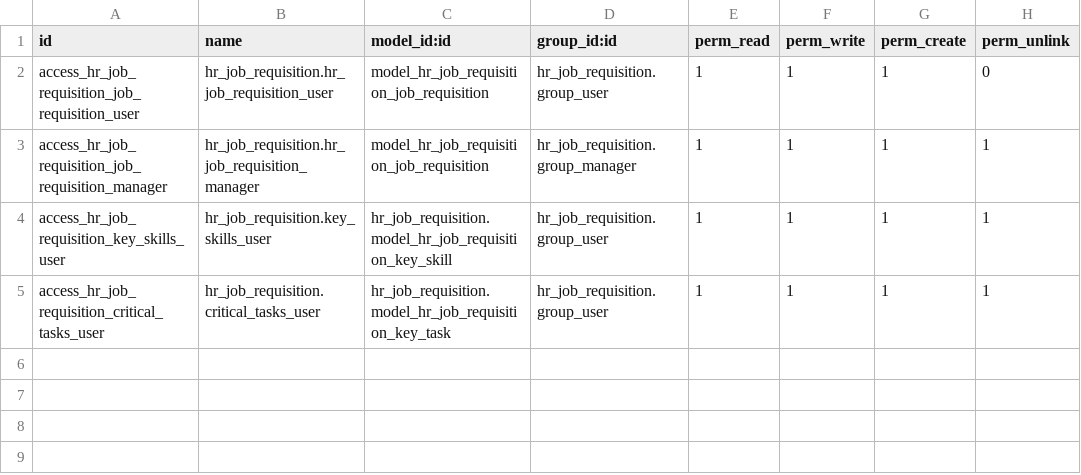
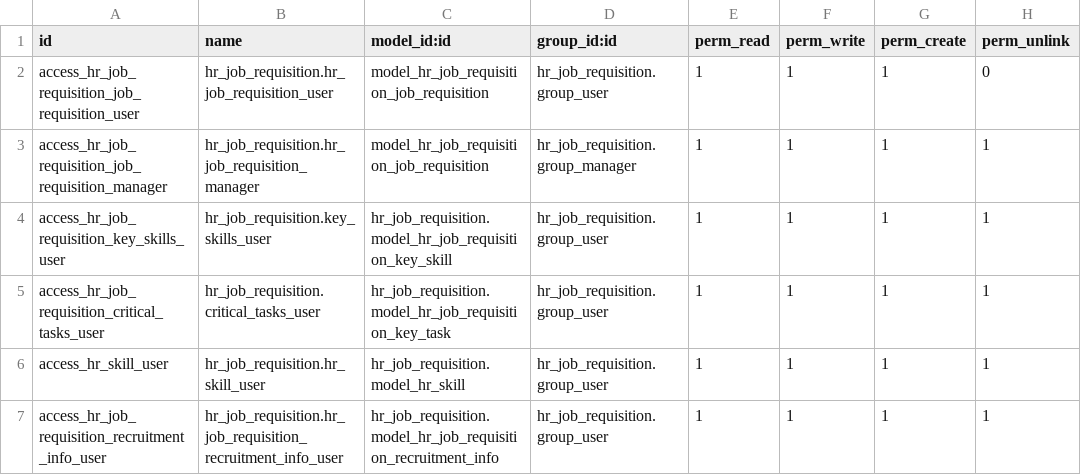
Before and after one commit to ola4eva/fpg, a CSV file: hr_job_requisition/security/ir.model.access.csv, drawn as a sheet; the diff names each change by its address in the sheet, - before the commit and + after, or states it on an @@ line.

Commit message:
[IMP] hr_job_requisition: add more of the lost fields

```diff
--- a/hr_job_requisition/security/ir.model.access.csv
+++ b/hr_job_requisition/security/ir.model.access.csv
+row 6: access_hr_skill_user | hr_job_requisition.hr_skill_user | hr_job_requisition.model_hr_skill | hr_job_requisition.group_user | 1 | 1 | 1 | 1
+row 7: access_hr_job_requisition_recruitment_info_user | hr_job_requisition.hr_job_requisition_recruitment_info_user | hr_job_requisition.model_hr_job_requisition_recruitment_info | hr_job_requisition.group_user | 1 | 1 | 1 | 1
```
Also changed, not shown: 2 other files.
